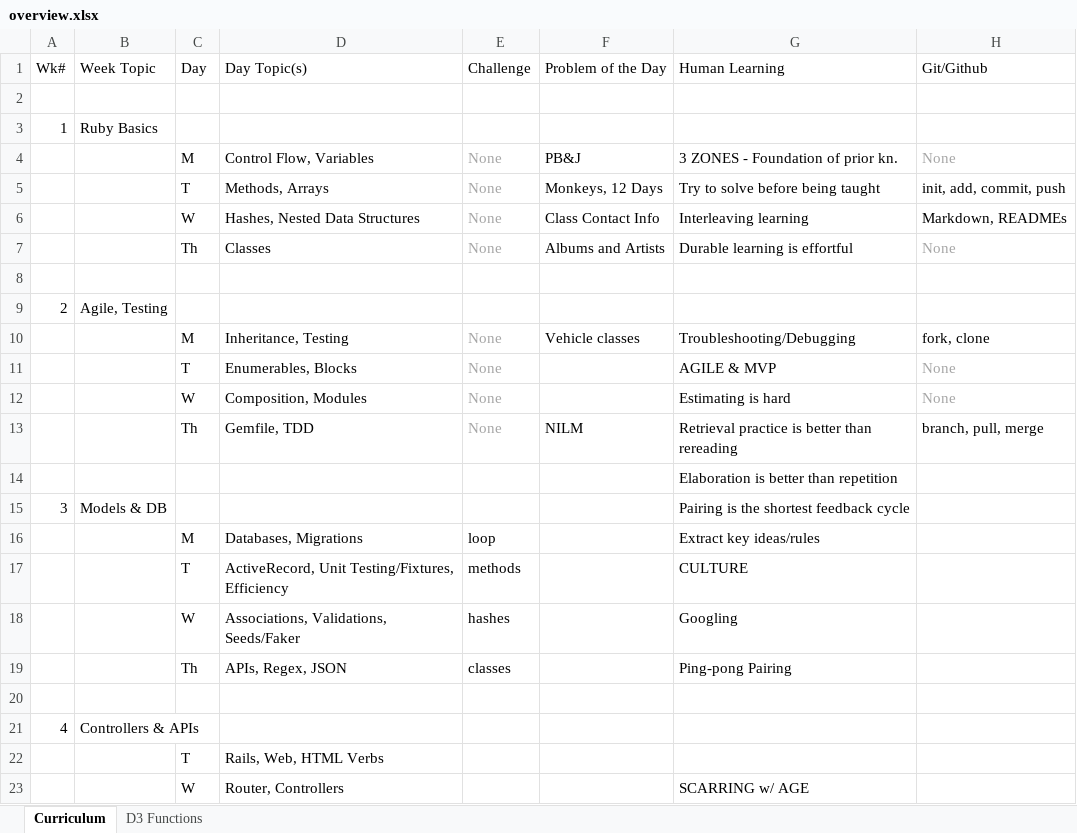
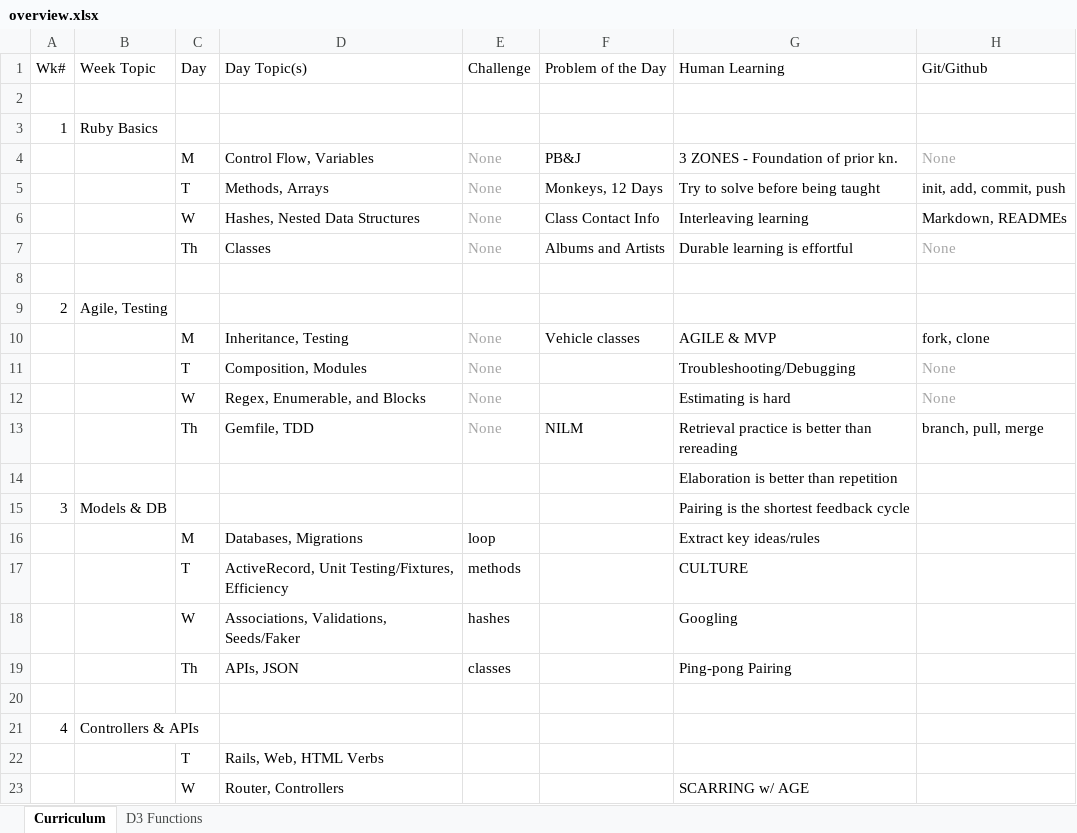
Before and after one commit to tiyd-rails-2015-05/tiyd-rails-2015-05.github.io, an Excel workbook: during/overview.xlsx, sheet Curriculum, drawn as a sheet; only a part is shown; values as stored, in another font and other column widths than the file's, no borders; the diff names each change by its address in the sheet, - before the commit and + after, or states it on an @@ line.

```diff
--- a/during/overview.xlsx (sheet Curriculum)
+++ b/during/overview.xlsx (sheet Curriculum)
-G10 (Human Learning): Troubleshooting/Debugging
+G10 (Human Learning): AGILE & MVP
-D11 (Day Topic(s)): Enumerables, Blocks
+D11 (Day Topic(s)): Composition, Modules
-G11 (Human Learning): AGILE & MVP
+G11 (Human Learning): Troubleshooting/Debugging
-D12 (Day Topic(s)): Composition, Modules
+D12 (Day Topic(s)): Regex, Enumerable, and Blocks
-D19 (Day Topic(s)): APIs, Regex, JSON
+D19 (Day Topic(s)): APIs, JSON
```
Also changed, not shown: 2 other files.
